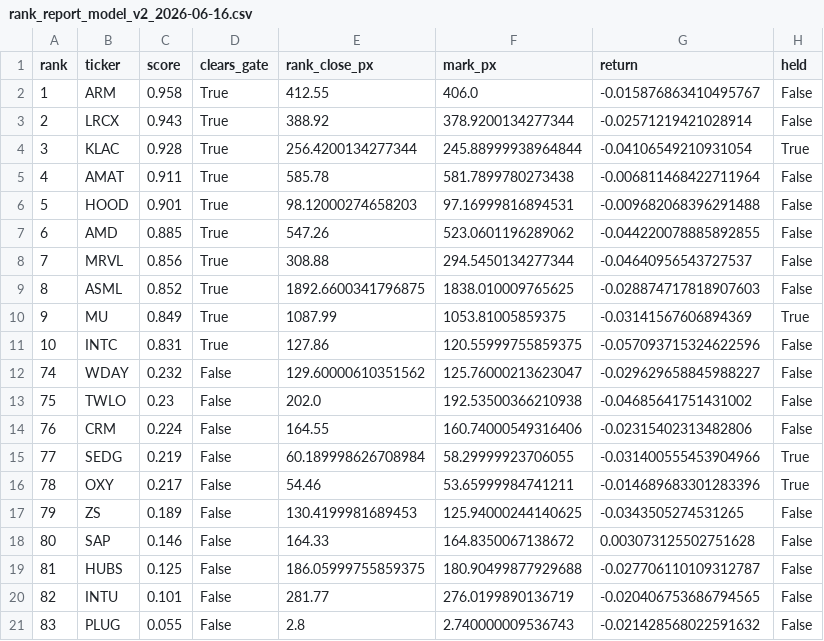
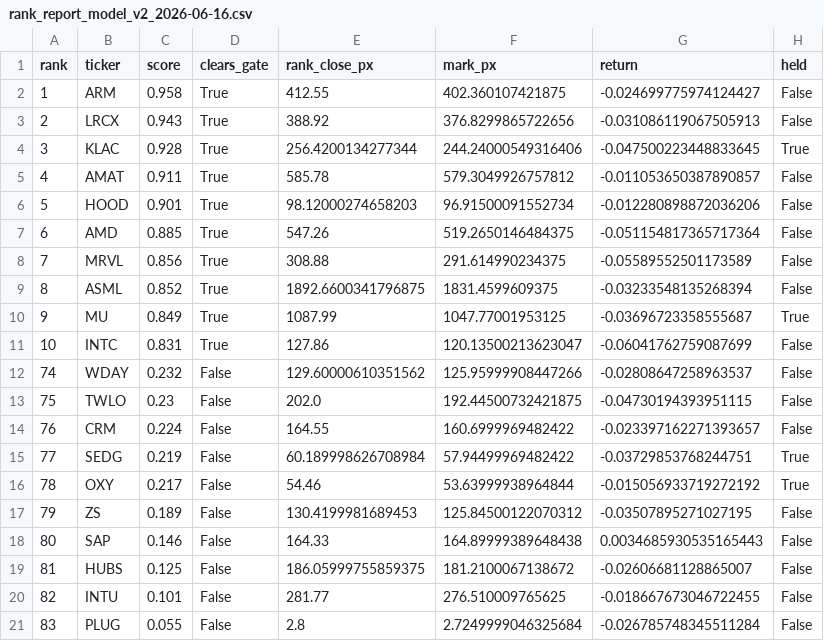
Before and after one commit to c98jyjv9by-a11y/AI-Paper-Trader, a CSV file: backtests/rank_report_model_v2_2026-06-16.csv, drawn as a sheet.

```diff
--- a/backtests/rank_report_model_v2_2026-06-16.csv
+++ b/backtests/rank_report_model_v2_2026-06-16.csv
@@ -1,21 +1,21 @@
 rank,ticker,score,clears_gate,rank_close_px,mark_px,return,held
-1,ARM,0.958,True,412.55,406.0,-0.015876863410495767,False
-2,LRCX,0.943,True,388.92,378.9200134277344,-0.02571219421028914,False
-3,KLAC,0.928,True,256.4200134277344,245.88999938964844,-0.04106549210931054,True
-4,AMAT,0.911,True,585.78,581.7899780273438,-0.006811468422711964,False
-5,HOOD,0.901,True,98.12000274658203,97.16999816894531,-0.009682068396291488,False
-6,AMD,0.885,True,547.26,523.0601196289062,-0.044220078885892855,False
-7,MRVL,0.856,True,308.88,294.5450134277344,-0.04640956543727537,False
-8,ASML,0.852,True,1892.6600341796875,1838.010009765625,-0.028874717818907603,False
-9,MU,0.849,True,1087.99,1053.81005859375,-0.03141567606894369,True
-10,INTC,0.831,True,127.86,120.55999755859375,-0.057093715324622596,False
-74,WDAY,0.232,False,129.60000610351562,125.76000213623047,-0.029629658845988227,False
-75,TWLO,0.23,False,202.0,192.53500366210938,-0.04685641751431002,False
-76,CRM,0.224,False,164.55,160.74000549316406,-0.02315402313482806,False
-77,SEDG,0.219,False,60.189998626708984,58.29999923706055,-0.031400555453904966,True
-78,OXY,0.217,False,54.46,53.65999984741211,-0.014689683301283396,True
-79,ZS,0.189,False,130.4199981689453,125.94000244140625,-0.0343505274531265,False
-80,SAP,0.146,False,164.33,164.8350067138672,0.003073125502751628,False
-81,HUBS,0.125,False,186.05999755859375,180.90499877929688,-0.027706110109312787,False
-82,INTU,0.101,False,281.77,276.0199890136719,-0.020406753686794565,False
-83,PLUG,0.055,False,2.8,2.740000009536743,-0.021428568022591632,False
+1,ARM,0.958,True,412.55,402.360107421875,-0.024699775974124427,False
+2,LRCX,0.943,True,388.92,376.8299865722656,-0.031086119067505913,False
+3,KLAC,0.928,True,256.4200134277344,244.24000549316406,-0.047500223448833645,True
+4,AMAT,0.911,True,585.78,579.3049926757812,-0.011053650387890857,False
+5,HOOD,0.901,True,98.12000274658203,96.91500091552734,-0.012280898872036206,False
+6,AMD,0.885,True,547.26,519.2650146484375,-0.051154817365717364,False
+7,MRVL,0.856,True,308.88,291.614990234375,-0.05589552501173589,False
+8,ASML,0.852,True,1892.6600341796875,1831.4599609375,-0.03233548135268394,False
+9,MU,0.849,True,1087.99,1047.77001953125,-0.03696723358555687,True
+10,INTC,0.831,True,127.86,120.13500213623047,-0.06041762759087699,False
+74,WDAY,0.232,False,129.60000610351562,125.95999908447266,-0.02808647258963537,False
+75,TWLO,0.23,False,202.0,192.44500732421875,-0.04730194393951115,False
+76,CRM,0.224,False,164.55,160.6999969482422,-0.023397162271393657,False
+77,SEDG,0.219,False,60.189998626708984,57.94499969482422,-0.03729853768244751,True
+78,OXY,0.217,False,54.46,53.63999938964844,-0.015056933719272192,True
+79,ZS,0.189,False,130.4199981689453,125.84500122070312,-0.03507895271027195,False
+80,SAP,0.146,False,164.33,164.89999389648438,0.0034685930535165443,False
+81,HUBS,0.125,False,186.05999755859375,181.2100067138672,-0.02606681128865007,False
+82,INTU,0.101,False,281.77,276.510009765625,-0.018667673046722455,False
+83,PLUG,0.055,False,2.8,2.7249999046325684,-0.026785748345511284,False
```
Also changed, not shown: backtests/rankings_model_v2_2026-06-16.csv, backtests/scenario_model_v2_2026-06-16_diagnostics.csv, 29 other files.
